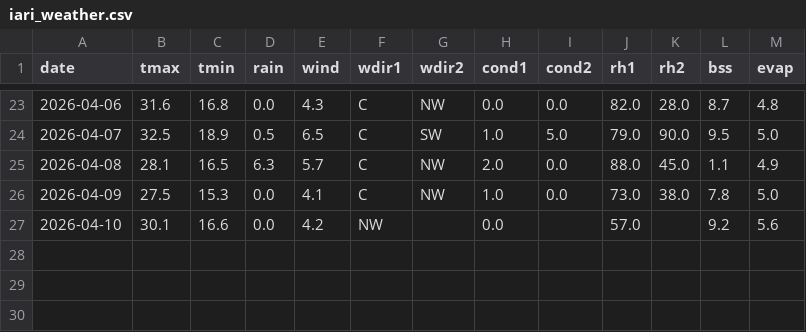
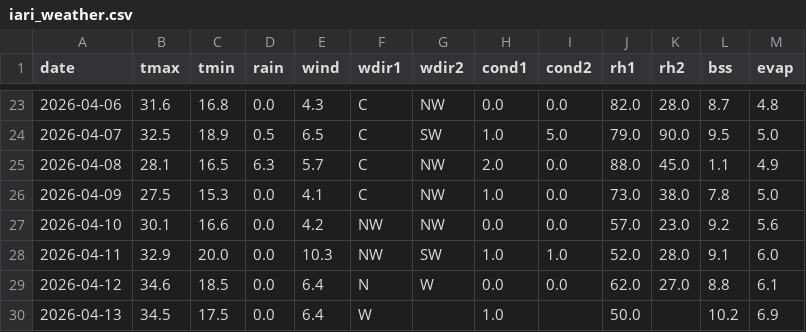
Before and after one commit to rameshram96/iari_weather_data, a CSV file: data/iari_weather.csv, drawn as a sheet; only a part is shown, gaps mark what is left out.

```diff
--- a/data/iari_weather.csv
+++ b/data/iari_weather.csv
@@ -26,2 +26,5 @@ date,tmax,tmin,rain,wind,wdir1,wdir2,cond1,cond2,rh1,rh2,bss,evap
 2026-04-09,27.5,15.3,0.0,4.1,C,NW,1.0,0.0,73.0,38.0,7.8,5.0
-2026-04-10,30.1,16.6,0.0,4.2,NW,,0.0,,57.0,,9.2,5.6
+2026-04-10,30.1,16.6,0.0,4.2,NW,NW,0.0,0.0,57.0,23.0,9.2,5.6
+2026-04-11,32.9,20.0,0.0,10.3,NW,SW,1.0,1.0,52.0,28.0,9.1,6.0
+2026-04-12,34.6,18.5,0.0,6.4,N,W,0.0,0.0,62.0,27.0,8.8,6.1
+2026-04-13,34.5,17.5,0.0,6.4,W,,1.0,,50.0,,10.2,6.9
```
Also changed, not shown: 1 other file.
